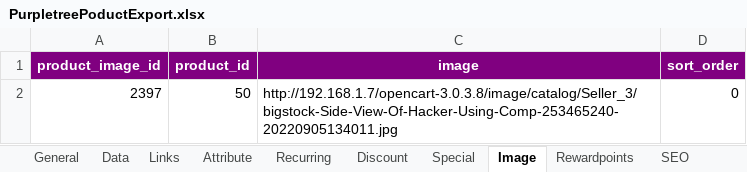
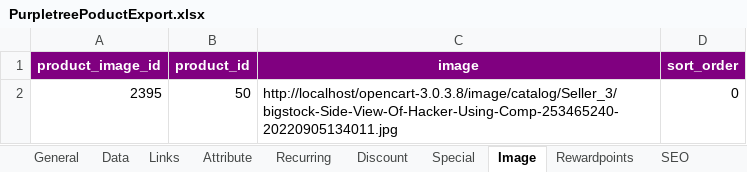
Before and after one commit to satya-me/opencart-3.0.3.8, an Excel workbook: system/library/purpletree_multivendor/export/PurpletreePoductExport.xlsx, sheet Image, drawn as a sheet; values as stored, in another font and other column widths than the file's, no borders; the diff names each change by its address in the sheet, - before the commit and + after, or states it on an @@ line.

```diff
--- a/system/library/purpletree_multivendor/export/PurpletreePoductExport.xlsx (sheet Image)
+++ b/system/library/purpletree_multivendor/export/PurpletreePoductExport.xlsx (sheet Image)
-A2 (product_image_id): 2397
+A2 (product_image_id): 2395
-C2 (image): http://192.168.1.7/opencart-3.0.3.8/image/catalog/Seller_3/bigstock-Side-View-Of-Hacker-Using-Comp-253465240-20220905134011.jpg
+C2 (image): http://localhost/opencart-3.0.3.8/image/catalog/Seller_3/bigstock-Side-View-Of-Hacker-Using-Comp-253465240-20220905134011.jpg
```
Also changed, not shown: sheet Data, sheet General, sheet SEO, sheet Links, sheet Special, 4 other files.
